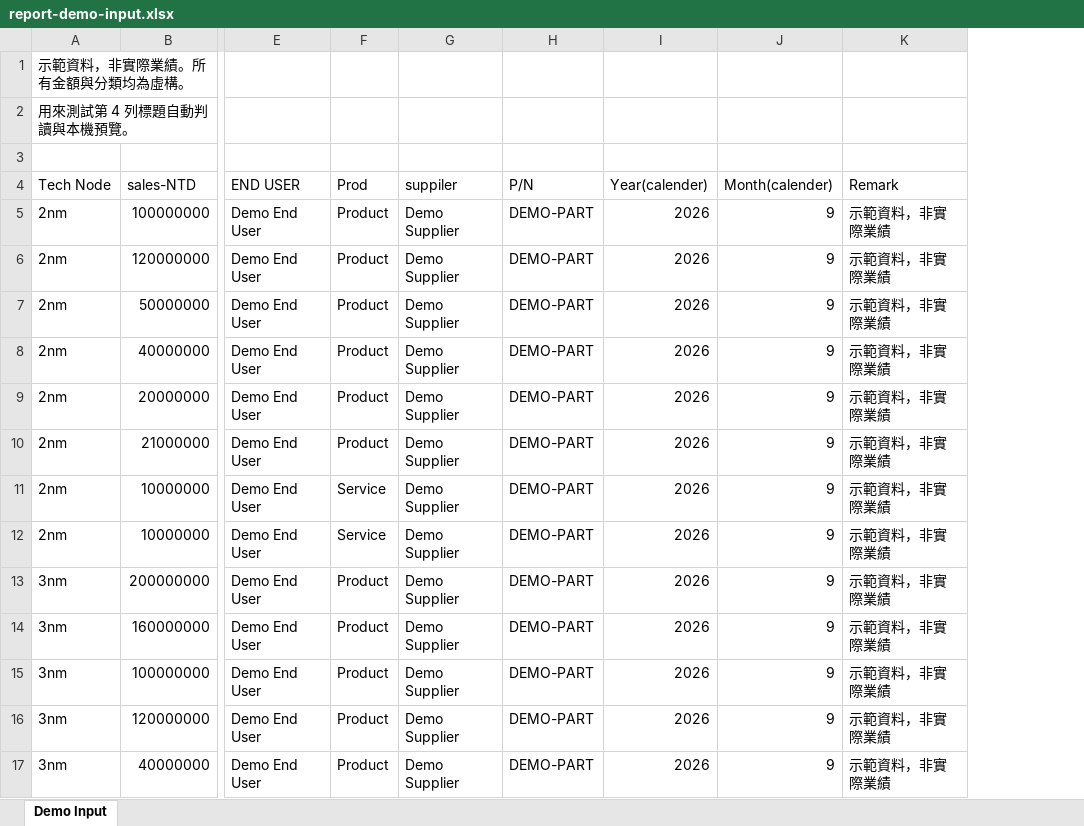
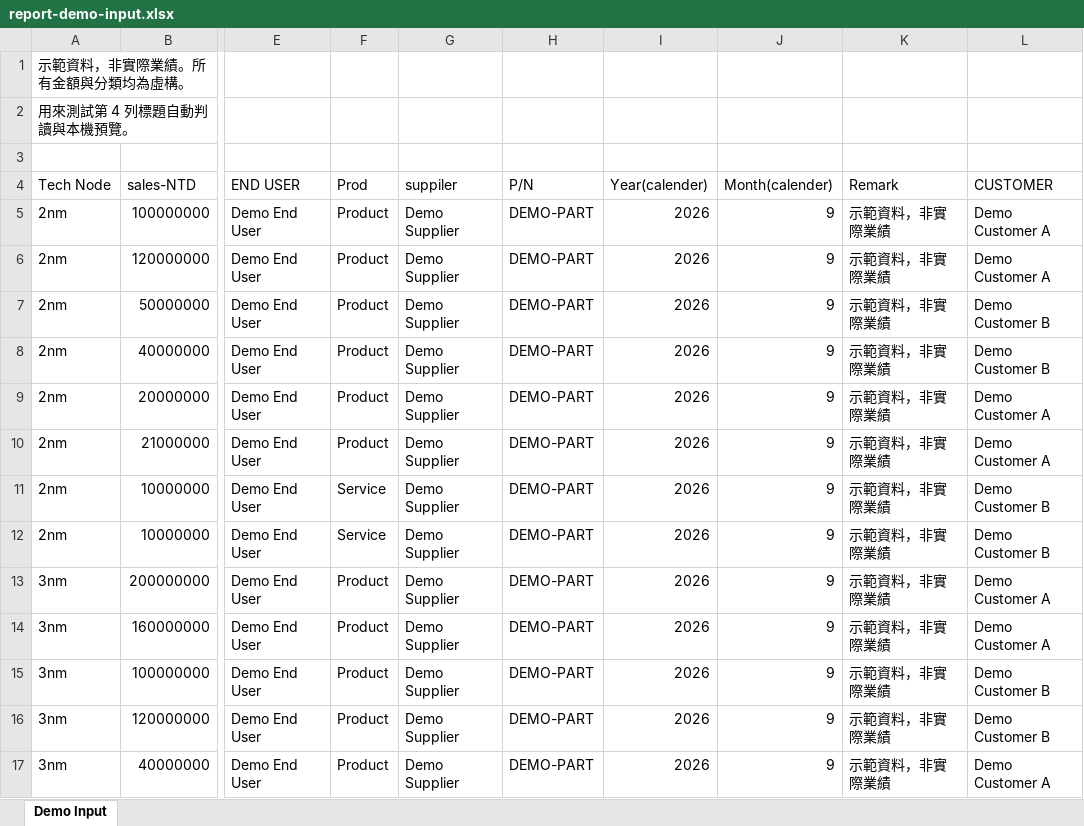
Before and after one commit to MtkWalter/test, an Excel workbook: samples/report-demo-input.xlsx, sheet Demo Input, drawn as a sheet; only a part is shown, gaps mark what is left out; values as stored, in another font and other column widths than the file's, no borders; the diff names each change by its address in the sheet, - before the commit and + after, or states it on an @@ line.

```diff
--- a/samples/report-demo-input.xlsx (sheet Demo Input)
+++ b/samples/report-demo-input.xlsx (sheet Demo Input)
+column L (CUSTOMER), rows 5-17: Demo Customer A | Demo Customer A | Demo Customer B | Demo Customer B | Demo Customer A | Demo Customer A | Demo Customer B | Demo Customer B | Demo Customer A | Demo Customer A | Demo Customer B | Demo Customer B | Demo Customer A
```
Also changed, not shown: samples/report-demo-output.xlsx, 9 other files.
